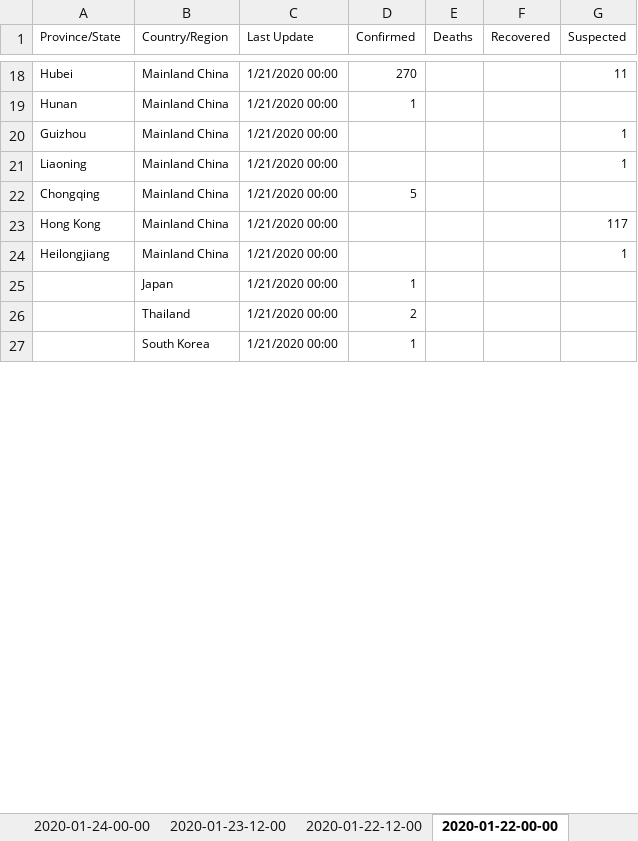
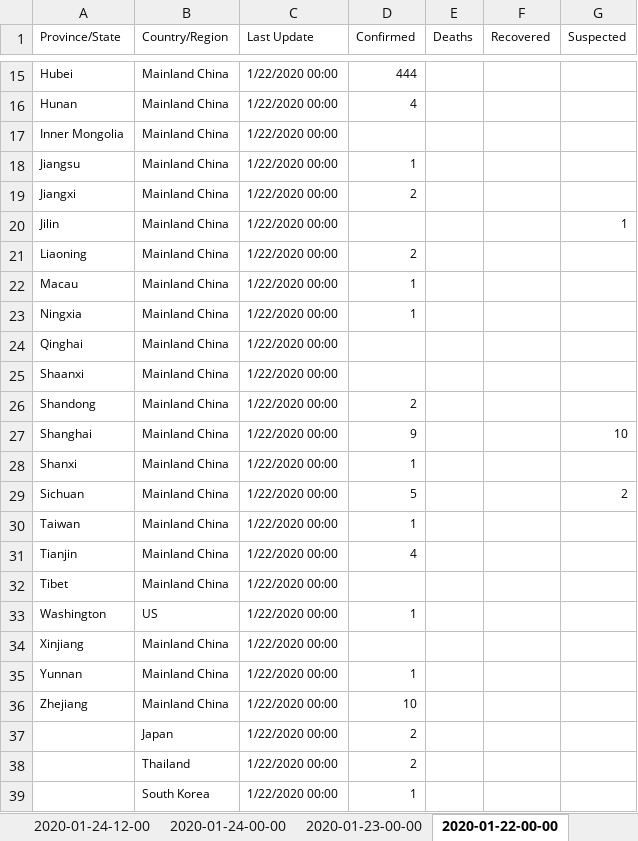
Before and after one commit to Perishleaf/data-visualisation-scripts, an Excel workbook: dash-2019-coronavirus/data.xlsx, sheet 2020-01-22-00-00, drawn as a sheet; only a part is shown, gaps mark what is left out; values as stored, in another font and other column widths than the file's, no borders; removed rows and columns are numbered as before the commit, all else as after; the diff covers the shown part only; the diff names each change by its address in the sheet, - before the commit and + after, or states it on an @@ line.

```diff
--- a/dash-2019-coronavirus/data.xlsx (sheet 2020-01-22-00-00)
+++ b/dash-2019-coronavirus/data.xlsx (sheet 2020-01-22-00-00)
-sheet tab: 2020-01-23-12-00
+sheet tab: 2020-01-23-00-00
-sheet tab: 2020-01-22-12-00
-C15:C16 (Last Update): 1/21/2020 00:00
+C15:C16 (Last Update): 1/22/2020 00:00
-D15 (Confirmed): 270
+D15 (Confirmed): 444
-G15 (Suspected): 11
+G15 (Suspected): (empty)
-D16 (Confirmed): 1
+D16 (Confirmed): 4
+row 17: Inner Mongolia | Mainland China | 1/22/2020 00:00
+row 18: Jiangsu | Mainland China | 1/22/2020 00:00 | 1
+row 19: Jiangxi | Mainland China | 1/22/2020 00:00 | 2
-A20 (Province/State): Guizhou
+A20 (Province/State): Jilin
-C20:C21 (Last Update): 1/21/2020 00:00
+C20:C21 (Last Update): 1/22/2020 00:00
-D21 (Confirmed): (empty)
+D21 (Confirmed): 2
-G21 (Suspected): 1
+G21 (Suspected): (empty)
+row 22: Macau | Mainland China | 1/22/2020 00:00 | 1
+row 23: Ningxia | Mainland China | 1/22/2020 00:00 | 1
+row 24: Qinghai | Mainland China | 1/22/2020 00:00
+row 25: Shaanxi | Mainland China | 1/22/2020 00:00
+row 26: Shandong | Mainland China | 1/22/2020 00:00 | 2
+row 27: Shanghai | Mainland China | 1/22/2020 00:00 | 9 |  |  | 10
+row 28: Shanxi | Mainland China | 1/22/2020 00:00 | 1
-A29 (Province/State): Chongqing
+A29 (Province/State): Sichuan
-C29 (Last Update): 1/21/2020 00:00
+C29 (Last Update): 1/22/2020 00:00
-G29 (Suspected): (empty)
+G29 (Suspected): 2
-row 23: Hong Kong | Mainland China | 1/21/2020 00:00 |  |  |  | 117
-row 24: Heilongjiang | Mainland China | 1/21/2020 00:00 |  |  |  | 1
+row 30: Taiwan | Mainland China | 1/22/2020 00:00 | 1
+row 31: Tianjin | Mainland China | 1/22/2020 00:00 | 4
+row 32: Tibet | Mainland China | 1/22/2020 00:00
+row 33: Washington | US | 1/22/2020 00:00 | 1
+row 34: Xinjiang | Mainland China | 1/22/2020 00:00
+row 35: Yunnan | Mainland China | 1/22/2020 00:00 | 1
+row 36: Zhejiang | Mainland China | 1/22/2020 00:00 | 10
-C37:C39 (Last Update): 1/21/2020 00:00
+C37:C39 (Last Update): 1/22/2020 00:00
-D37 (Confirmed): 1
+D37 (Confirmed): 2
```
Also changed, not shown: 6 added rows, 10 removed rows and 17 edited cells elsewhere in this sheet, sheet 2020-01-23-00-00, other sheet tabs, 7 other files.
